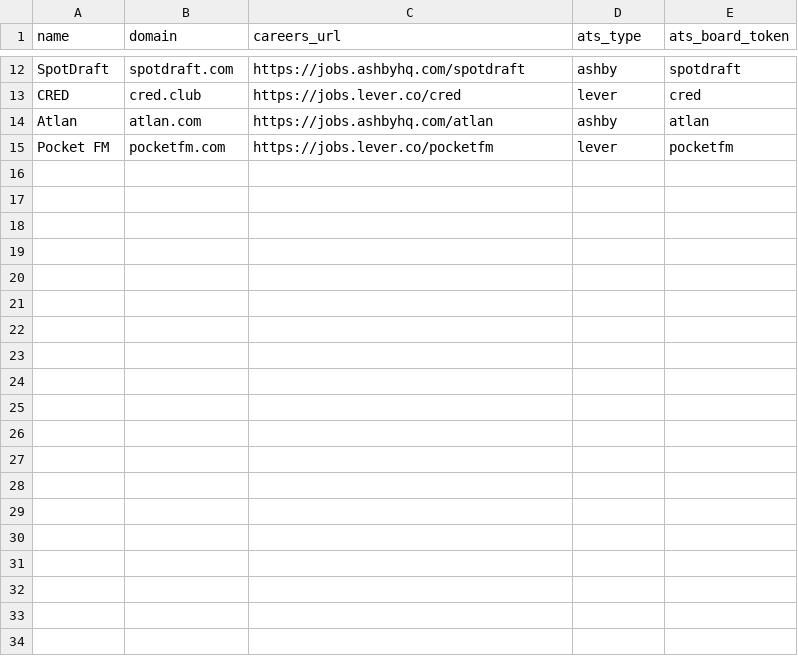
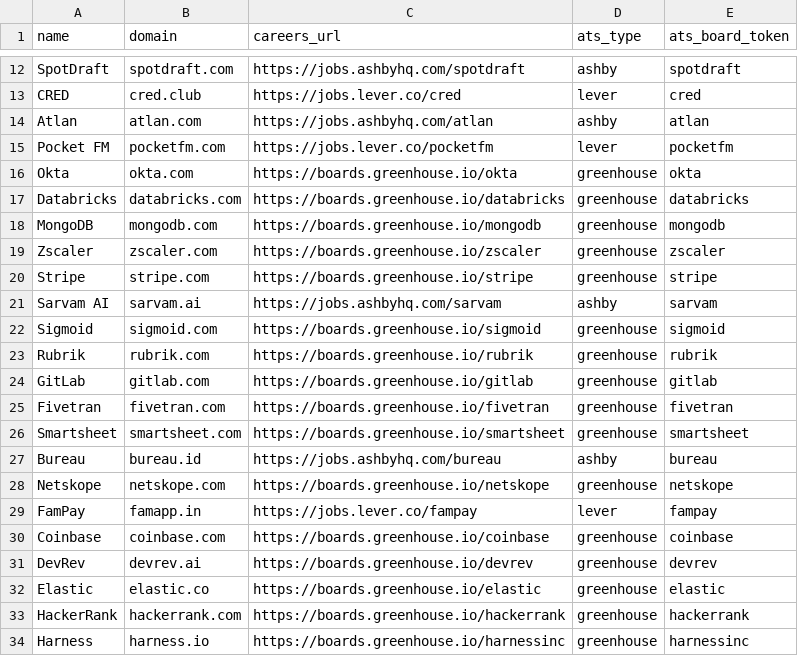
Before and after one commit to nagadattasaikondoju-ship-it/auto-job-applier-os, a CSV file: infra/seed/companies_india.csv, drawn as a sheet; only a part is shown, gaps mark what is left out; the diff covers the shown part only.

```diff
--- a/infra/seed/companies_india.csv
+++ b/infra/seed/companies_india.csv
@@ -15 +15,20 @@ Atlan,atlan.com,https://jobs.ashbyhq.com/atlan,ashby,atlan
 Pocket FM,pocketfm.com,https://jobs.lever.co/pocketfm,lever,pocketfm
+Okta,okta.com,https://boards.greenhouse.io/okta,greenhouse,okta
+Databricks,databricks.com,https://boards.greenhouse.io/databricks,greenhouse,databricks
+MongoDB,mongodb.com,https://boards.greenhouse.io/mongodb,greenhouse,mongodb
+Zscaler,zscaler.com,https://boards.greenhouse.io/zscaler,greenhouse,zscaler
+Stripe,stripe.com,https://boards.greenhouse.io/stripe,greenhouse,stripe
+Sarvam AI,sarvam.ai,https://jobs.ashbyhq.com/sarvam,ashby,sarvam
+Sigmoid,sigmoid.com,https://boards.greenhouse.io/sigmoid,greenhouse,sigmoid
+Rubrik,rubrik.com,https://boards.greenhouse.io/rubrik,greenhouse,rubrik
+GitLab,gitlab.com,https://boards.greenhouse.io/gitlab,greenhouse,gitlab
+Fivetran,fivetran.com,https://boards.greenhouse.io/fivetran,greenhouse,fivetran
+Smartsheet,smartsheet.com,https://boards.greenhouse.io/smartsheet,greenhouse,smartsheet
+Bureau,bureau.id,https://jobs.ashbyhq.com/bureau,ashby,bureau
+Netskope,netskope.com,https://boards.greenhouse.io/netskope,greenhouse,netskope
+FamPay,famapp.in,https://jobs.lever.co/fampay,lever,fampay
+Coinbase,coinbase.com,https://boards.greenhouse.io/coinbase,greenhouse,coinbase
+DevRev,devrev.ai,https://boards.greenhouse.io/devrev,greenhouse,devrev
+Elastic,elastic.co,https://boards.greenhouse.io/elastic,greenhouse,elastic
+HackerRank,hackerrank.com,https://boards.greenhouse.io/hackerrank,greenhouse,hackerrank
+Harness,harness.io,https://boards.greenhouse.io/harnessinc,greenhouse,harnessinc
```
Also changed, not shown: 18 added rows elsewhere in this file, 3 other files.
